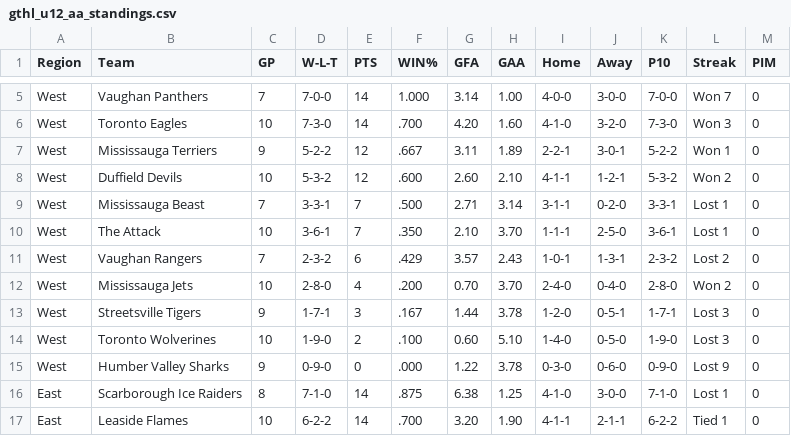
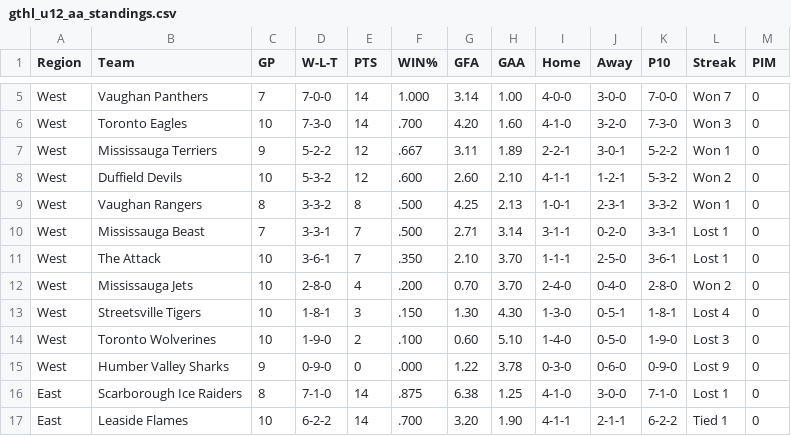
Before and after one commit to mcancilla1971/gthl-hockey-tracker, a CSV file: gthl_u12_aa_standings.csv, drawn as a sheet; only a part is shown, gaps mark what is left out; the diff covers the shown part only.

```diff
--- a/gthl_u12_aa_standings.csv
+++ b/gthl_u12_aa_standings.csv
@@ -8,7 +8,7 @@ West,Mississauga Terriers,9,5-2-2,12,.667,3.11,1.89,2-2-1,3-0-1,5-2-2,Won 1,0
 West,Duffield Devils,10,5-3-2,12,.600,2.60,2.10,4-1-1,1-2-1,5-3-2,Won 2,0
+West,Vaughan Rangers,8,3-3-2,8,.500,4.25,2.13,1-0-1,2-3-1,3-3-2,Won 1,0
 West,Mississauga Beast,7,3-3-1,7,.500,2.71,3.14,3-1-1,0-2-0,3-3-1,Lost 1,0
 West,The Attack,10,3-6-1,7,.350,2.10,3.70,1-1-1,2-5-0,3-6-1,Lost 1,0
-West,Vaughan Rangers,7,2-3-2,6,.429,3.57,2.43,1-0-1,1-3-1,2-3-2,Lost 2,0
 West,Mississauga Jets,10,2-8-0,4,.200,0.70,3.70,2-4-0,0-4-0,2-8-0,Won 2,0
-West,Streetsville Tigers,9,1-7-1,3,.167,1.44,3.78,1-2-0,0-5-1,1-7-1,Lost 3,0
+West,Streetsville Tigers,10,1-8-1,3,.150,1.30,4.30,1-3-0,0-5-1,1-8-1,Lost 4,0
 West,Toronto Wolverines,10,1-9-0,2,.100,0.60,5.10,1-4-0,0-5-0,1-9-0,Lost 3,0
```
Also changed, not shown: 32 edited cells elsewhere in this file.
